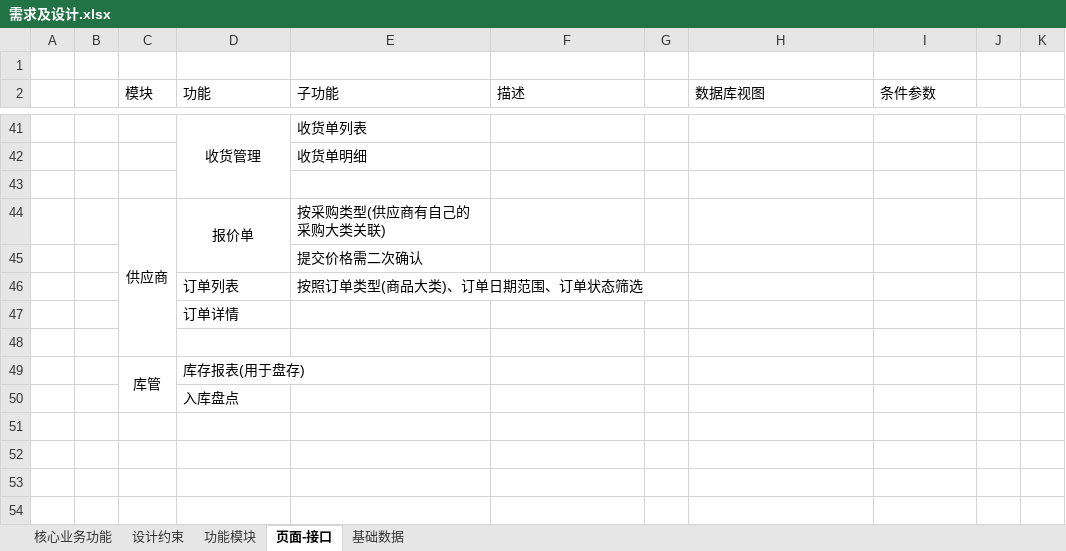
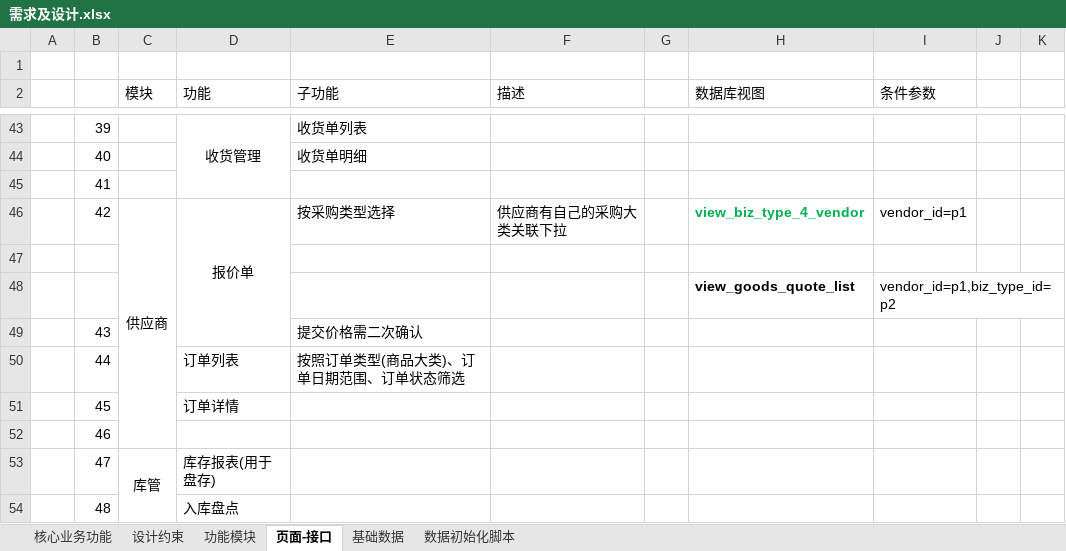
Before and after one commit to Coocoo1984/changanbinguan, an Excel workbook: 项目文档/需求及设计.xlsx, sheet 页面-接口, drawn as a sheet; only a part is shown, gaps mark what is left out; values as stored, in another font and other column widths than the file's, no borders; removed rows and columns are numbered as before the commit, all else as after; the diff covers the shown part only; the diff names each change by its address in the sheet, - before the commit and + after, or states it on an @@ line.

```diff
--- a/项目文档/需求及设计.xlsx (sheet 页面-接口)
+++ b/项目文档/需求及设计.xlsx (sheet 页面-接口)
+sheet tab: 数据初始化脚本
-B43: (empty)
+B43: 39
-D41:D43 merged
+D43:D45 merged
-B44: (empty)
+B44: 40
+row 45:  | 41
+row 46:  | 42 | 供应商 | 报价单 | 按采购类型选择 | 供应商有自己的采购大类关联下拉 |  | view_biz_type_4_vendor | vendor_id=p1
-row 44:  |  | 供应商 | 报价单 | 按采购类型(供应商有自己的采购大类关联)
-row 45:  |  |  |  | 提交价格需二次确认
+row 48:  |  |  |  |  |  |  | view_goods_quote_list | vendor_id=p1,biz_type_id=p2
+row 49:  | 43 |  |  | 提交价格需二次确认
-B50: (empty)
+B50: 44
-B51: (empty)
+B51: 45
-B52: (empty)
+B52: 46
-B53: (empty)
+B53: 47
-B54: (empty)
+B54: 48
```
Also changed, not shown: 10 added rows, 8 removed rows, 36 edited cells, cell formats and merged cells elsewhere in this sheet, sheet 基础数据.
